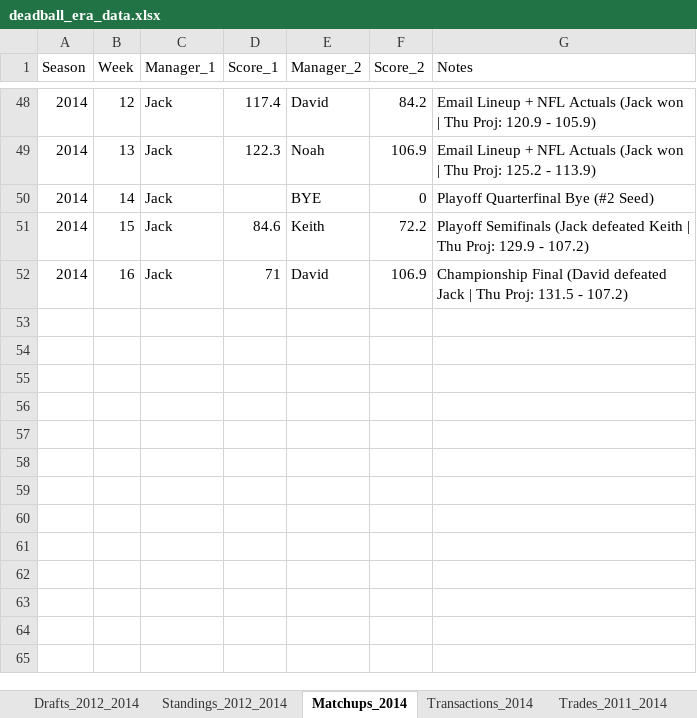
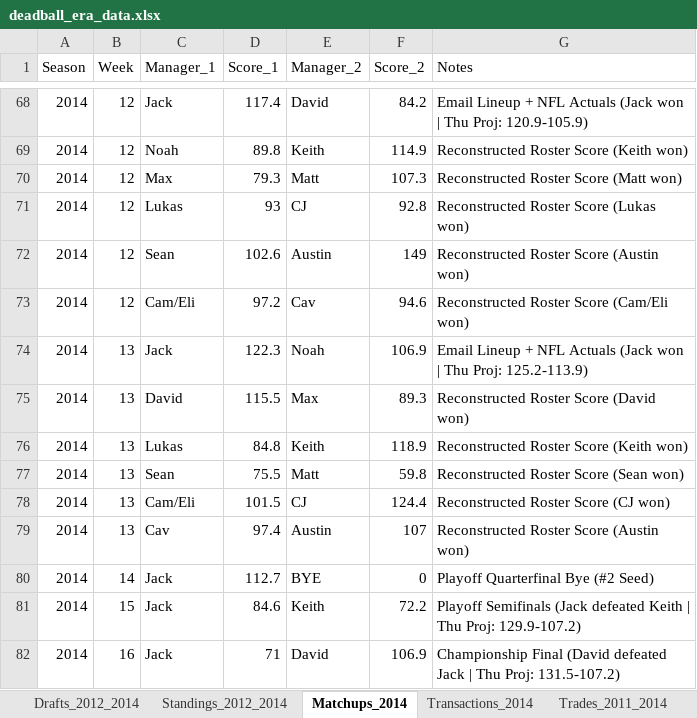
Before and after one commit to jsouth1215/DFFL-Reference, an Excel workbook: deadball_era_data.xlsx, sheet Matchups_2014, drawn as a sheet; only a part is shown, gaps mark what is left out; values as stored, in another font and other column widths than the file's, no borders; addresses are those after the commit; the diff covers the shown part only; the diff names each change by its address in the sheet, - before the commit and + after, or states it on an @@ line.

Commit message:
Save solved 2014 Weeks 1-16 full league matchups and reconstructed box scores

```diff
--- a/deadball_era_data.xlsx (sheet Matchups_2014)
+++ b/deadball_era_data.xlsx (sheet Matchups_2014)
-G68 (Notes): …Thu Proj: 120.9 - 105.9)
+G68 (Notes): …Thu Proj: 120.9-105.9)
+row 69: 2014 | 12 | Noah | 89.8 | Keith | 114.9 | Reconstructed Roster Score (Keith won)
+row 70: 2014 | 12 | Max | 79.3 | Matt | 107.3 | Reconstructed Roster Score (Matt won)
+row 71: 2014 | 12 | Lukas | 93 | CJ | 92.8 | Reconstructed Roster Score (Lukas won)
+row 72: 2014 | 12 | Sean | 102.6 | Austin | 149 | Reconstructed Roster Score (Austin won)
+row 73: 2014 | 12 | Cam/Eli | 97.2 | Cav | 94.6 | Reconstructed Roster Score (Cam/Eli won)
-G74 (Notes): …Thu Proj: 125.2 - 113.9)
+G74 (Notes): …Thu Proj: 125.2-113.9)
+row 75: 2014 | 13 | David | 115.5 | Max | 89.3 | Reconstructed Roster Score (David won)
+row 76: 2014 | 13 | Lukas | 84.8 | Keith | 118.9 | Reconstructed Roster Score (Keith won)
+row 77: 2014 | 13 | Sean | 75.5 | Matt | 59.8 | Reconstructed Roster Score (Sean won)
+row 78: 2014 | 13 | Cam/Eli | 101.5 | CJ | 124.4 | Reconstructed Roster Score (CJ won)
+row 79: 2014 | 13 | Cav | 97.4 | Austin | 107 | Reconstructed Roster Score (Austin won)
-D80 (Score_1): (empty)
+D80 (Score_1): 112.7
-G81 (Notes): …Thu Proj: 129.9 - 107.2)
+G81 (Notes): …Thu Proj: 129.9-107.2)
-G82 (Notes): …Thu Proj: 131.5 - 107.2)
+G82 (Notes): …Thu Proj: 131.5-107.2)
```
Also changed, not shown: 20 added rows and 8 edited cells elsewhere in this sheet, sheet Box_Scores_2014.
